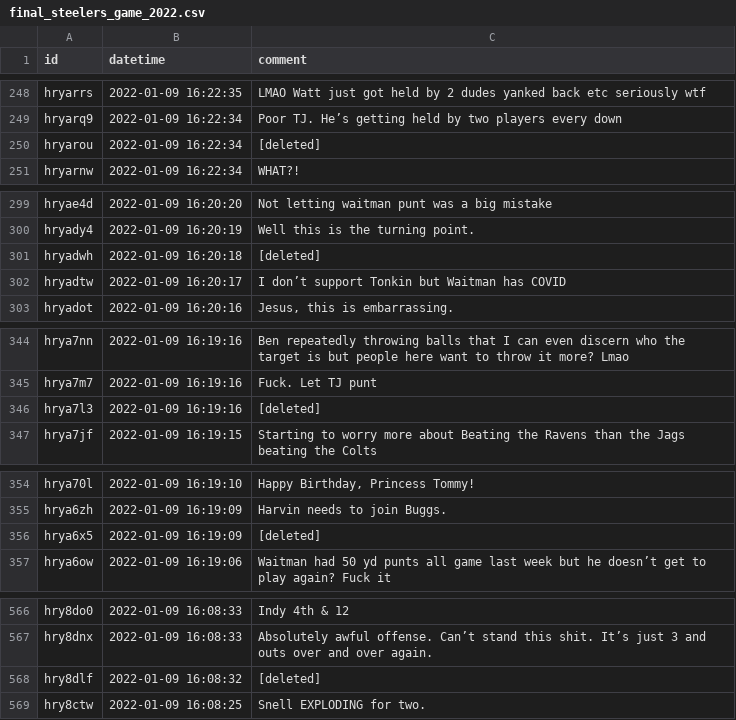
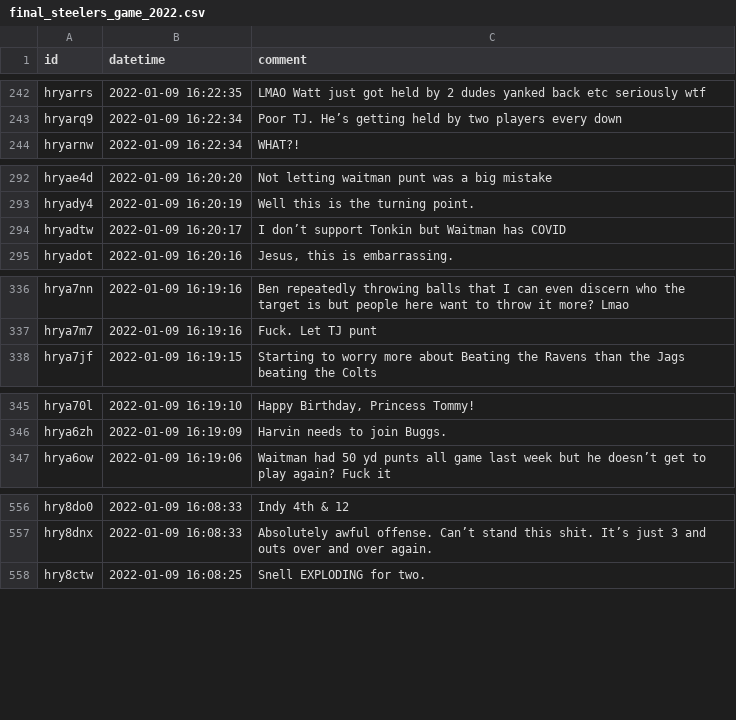
Before and after one commit to cjk5642/SteelersChatVolatility, a CSV file: final_steelers_game_2022.csv, drawn as a sheet; only a part is shown, gaps mark what is left out; the diff covers the shown part only; the diff names each change by its address in the sheet, - before the commit and + after, or states it on an @@ line.

Commit message:
added filter for removing `[removed]` and `[deleted]`

```diff
--- a/final_steelers_game_2022.csv
+++ b/final_steelers_game_2022.csv
-row 250: hryarou | 2022-01-09 16:22:34 | [deleted]
-row 301: hryadwh | 2022-01-09 16:20:18 | [deleted]
-row 346: hrya7l3 | 2022-01-09 16:19:16 | [deleted]
-row 356: hrya6x5 | 2022-01-09 16:19:09 | [deleted]
-row 568: hry8dlf | 2022-01-09 16:08:32 | [deleted]
```
Also changed, not shown: 29 removed rows elsewhere in this file.
